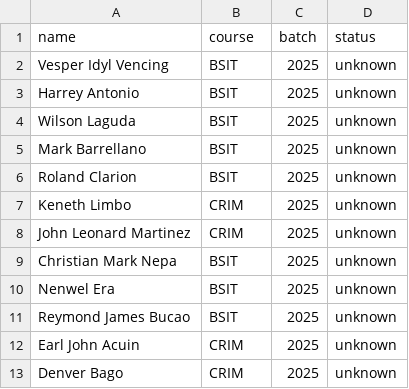
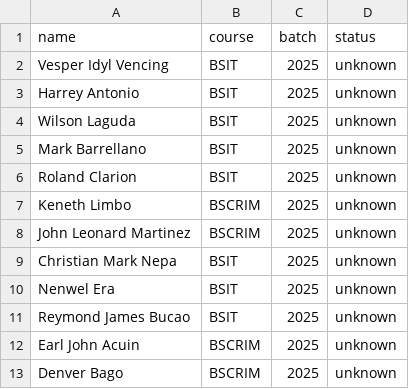
Before and after one commit to 5kydriven/alumni-tracker-system-nuxt, a CSV file: data/alumni.csv, drawn as a sheet.

```diff
--- a/data/alumni.csv
+++ b/data/alumni.csv
@@ -6,4 +6,4 @@ Mark Barrellano,BSIT,2025,unknown
 Roland Clarion,BSIT,2025,unknown
-Keneth Limbo,CRIM,2025,unknown
-John Leonard Martinez,CRIM,2025,unknown
+Keneth Limbo,BSCRIM,2025,unknown
+John Leonard Martinez,BSCRIM,2025,unknown
 Christian Mark Nepa,BSIT,2025,unknown
@@ -11,3 +11,3 @@ Nenwel Era,BSIT,2025,unknown
 Reymond James Bucao,BSIT,2025,unknown
-Earl John Acuin,CRIM,2025,unknown
-Denver Bago,CRIM,2025,unknown
+Earl John Acuin,BSCRIM,2025,unknown
+Denver Bago,BSCRIM,2025,unknown
```
Also changed, not shown: 3 other files.
